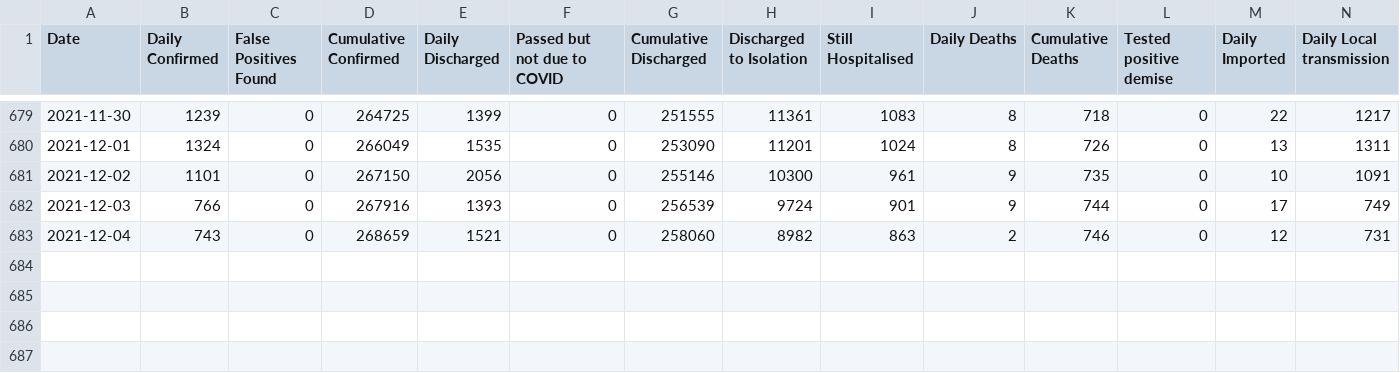
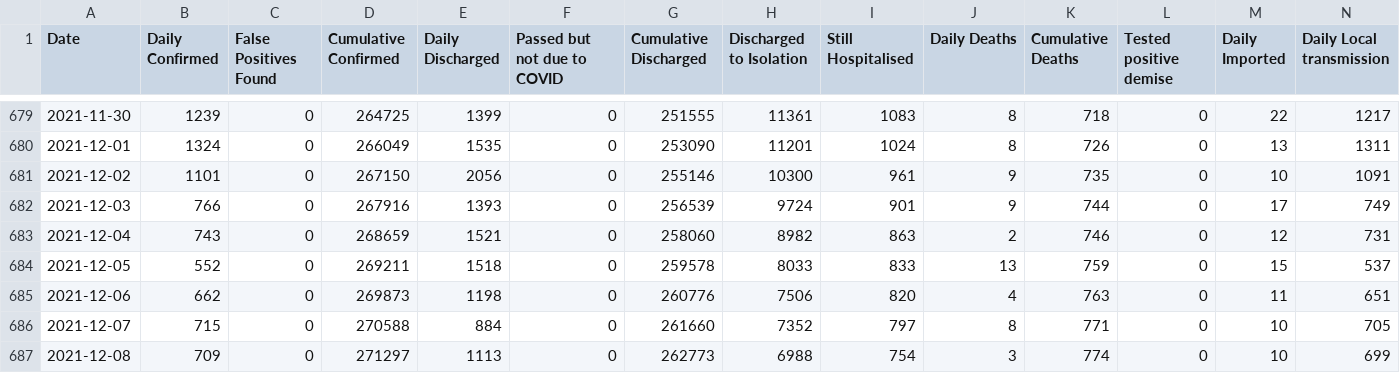
Before and after one commit to shivam5992/temp-datasets, a CSV file: covid19_sg.csv, drawn as a sheet; only a part is shown, gaps mark what is left out; rows hold the shown columns only; the diff names each change by its address in the sheet, - before the commit and + after, or states it on an @@ line.

```diff
--- a/covid19_sg.csv
+++ b/covid19_sg.csv
+row 684: 2021-12-05 | 552 | 0 | 269211 | 1518 | 0 | 259578 | 8033 | 833 | 13 | 759 | 0 | 15 | 537
+row 685: 2021-12-06 | 662 | 0 | 269873 | 1198 | 0 | 260776 | 7506 | 820 | 4 | 763 | 0 | 11 | 651
+row 686: 2021-12-07 | 715 | 0 | 270588 | 884 | 0 | 261660 | 7352 | 797 | 8 | 771 | 0 | 10 | 705
+row 687: 2021-12-08 | 709 | 0 | 271297 | 1113 | 0 | 262773 | 6988 | 754 | 3 | 774 | 0 | 10 | 699
```
Also changed, not shown: 1 other file.
